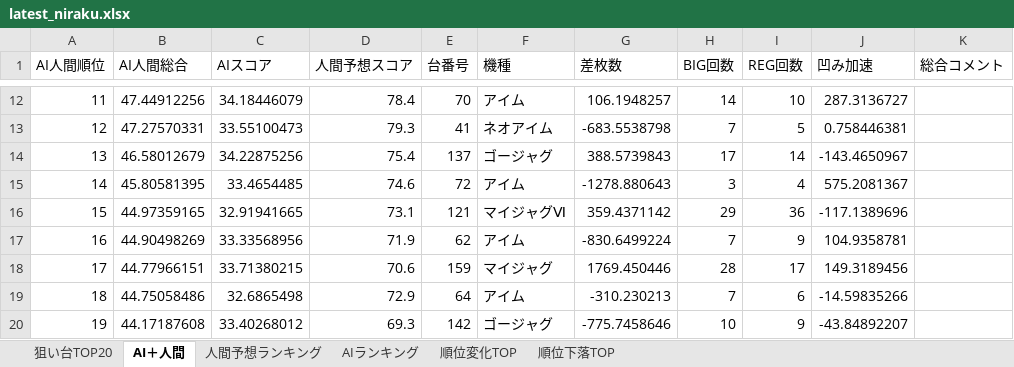
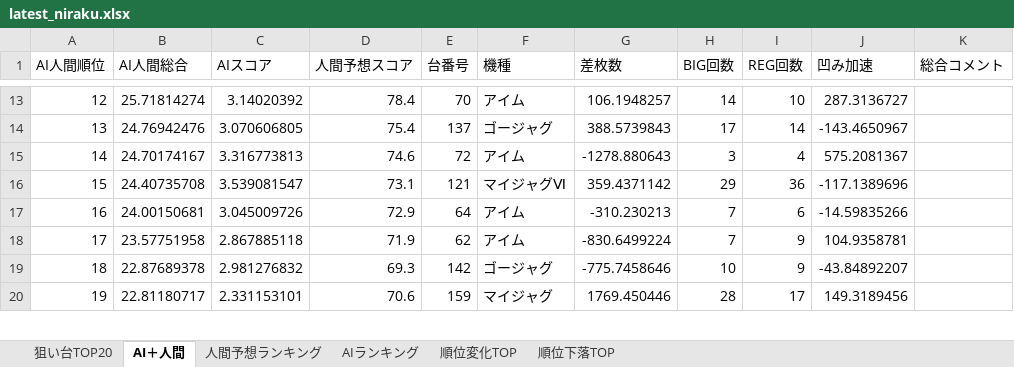
Before and after one commit to yuki061563-debug/juggler-assistant, an Excel workbook: latest_niraku.xlsx, sheet AI＋人間, drawn as a sheet; only a part is shown, gaps mark what is left out; values as stored, in another font and other column widths than the file's, no borders; removed rows and columns are numbered as before the commit, all else as after; the diff covers the shown part only; the diff names each change by its address in the sheet, - before the commit and + after, or states it on an @@ line.

```diff
--- a/latest_niraku.xlsx (sheet AI＋人間)
+++ b/latest_niraku.xlsx (sheet AI＋人間)
-A13 (AI人間順位): 11
+A13 (AI人間順位): 12
-B13 (AI人間総合): 47.44912256
+B13 (AI人間総合): 25.71814274
-C13 (AIスコア): 34.18446079
+C13 (AIスコア): 3.14020392
-row 13: 12 | 47.27570331 | 33.55100473 | 79.3 | 41 | ネオアイム | -683.5538798 | 7 | 5 | 0.758446381
-B14 (AI人間総合): 46.58012679
+B14 (AI人間総合): 24.76942476
-C14 (AIスコア): 34.22875256
+C14 (AIスコア): 3.070606805
-B15 (AI人間総合): 45.80581395
+B15 (AI人間総合): 24.70174167
-C15 (AIスコア): 33.4654485
+C15 (AIスコア): 3.316773813
-B16 (AI人間総合): 44.97359165
+B16 (AI人間総合): 24.40735708
-C16 (AIスコア): 32.91941665
+C16 (AIスコア): 3.539081547
-B17 (AI人間総合): 44.90498269
+B17 (AI人間総合): 24.00150681
-C17 (AIスコア): 33.33568956
+C17 (AIスコア): 3.045009726
-D17 (人間予想スコア): 71.9
+D17 (人間予想スコア): 72.9
-E17 (台番号): 62
+E17 (台番号): 64
-G17 (差枚数): -830.6499224
+G17 (差枚数): -310.230213
-I17 (REG回数): 9
+I17 (REG回数): 6
-J17 (凹み加速): 104.9358781
+J17 (凹み加速): -14.59835266
-B18 (AI人間総合): 44.77966151
+B18 (AI人間総合): 23.57751958
-C18 (AIスコア): 33.71380215
+C18 (AIスコア): 2.867885118
-D18 (人間予想スコア): 70.6
+D18 (人間予想スコア): 71.9
-E18 (台番号): 159
+E18 (台番号): 62
-F18 (機種): マイジャグ
+F18 (機種): アイム
-G18 (差枚数): 1769.450446
+G18 (差枚数): -830.6499224
-H18 (BIG回数): 28
+H18 (BIG回数): 7
-I18 (REG回数): 17
+I18 (REG回数): 9
-J18 (凹み加速): 149.3189456
+J18 (凹み加速): 104.9358781
-row 19: 18 | 44.75058486 | 32.6865498 | 72.9 | 64 | アイム | -310.230213 | 7 | 6 | -14.59835266
-A19 (AI人間順位): 19
+A19 (AI人間順位): 18
-B19 (AI人間総合): 44.17187608
+B19 (AI人間総合): 22.87689378
-C19 (AIスコア): 33.40268012
+C19 (AIスコア): 2.981276832
+row 20: 19 | 22.81180717 | 2.331153101 | 70.6 | 159 | マイジャグ | 1769.450446 | 28 | 17 | 149.3189456
```
Also changed, not shown: 9 added rows, 8 removed rows and 159 edited cells elsewhere in this sheet, sheet AIランキング, sheet 順位変化TOP, sheet 順位下落TOP, sheet 狙い台TOP20.
